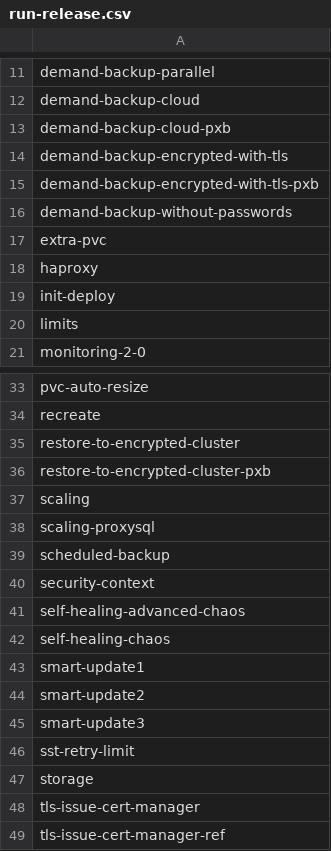
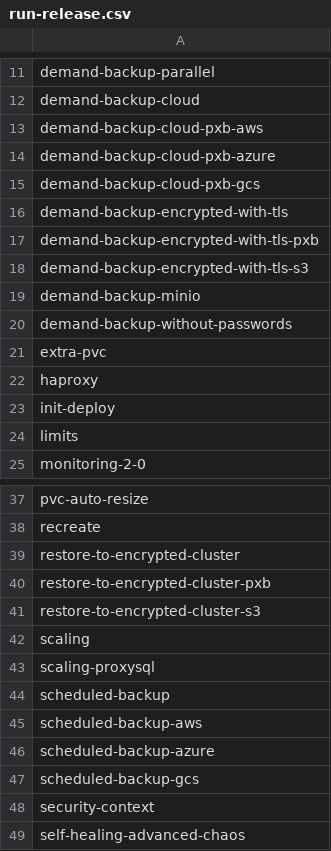
Before and after one commit to percona/percona-xtradb-cluster-operator, a CSV file: e2e-tests/run-release.csv, drawn as a sheet; only a part is shown, gaps mark what is left out; the shorter side is filled out with more unchanged rows.

```diff
--- a/e2e-tests/run-release.csv
+++ b/e2e-tests/run-release.csv
@@ -12,5 +12,9 @@ demand-backup-parallel
 demand-backup-cloud
-demand-backup-cloud-pxb
+demand-backup-cloud-pxb-aws
+demand-backup-cloud-pxb-azure
+demand-backup-cloud-pxb-gcs
 demand-backup-encrypted-with-tls
 demand-backup-encrypted-with-tls-pxb
+demand-backup-encrypted-with-tls-s3
+demand-backup-minio
 demand-backup-without-passwords
@@ -36,2 +40,3 @@ restore-to-encrypted-cluster
 restore-to-encrypted-cluster-pxb
+restore-to-encrypted-cluster-s3
 scaling
@@ -39,2 +44,5 @@ scaling-proxysql
 scheduled-backup
+scheduled-backup-aws
+scheduled-backup-azure
+scheduled-backup-gcs
 security-context
```
Also changed, not shown: 3 other files.
